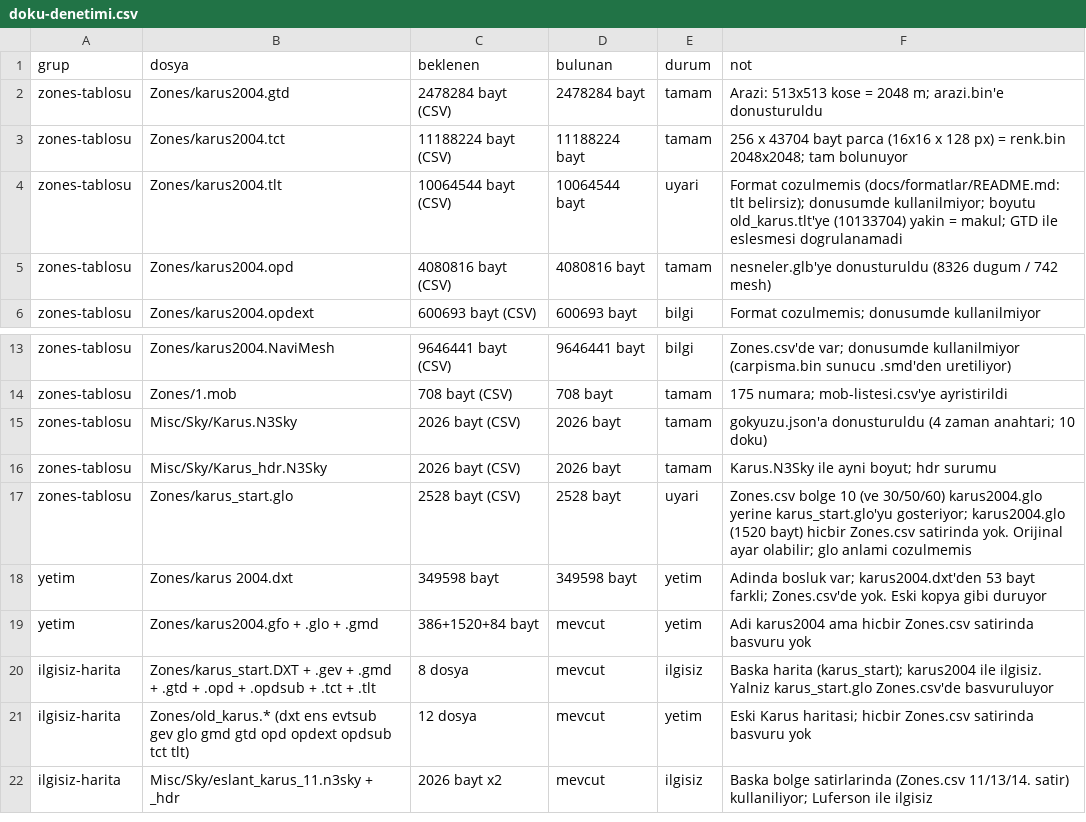
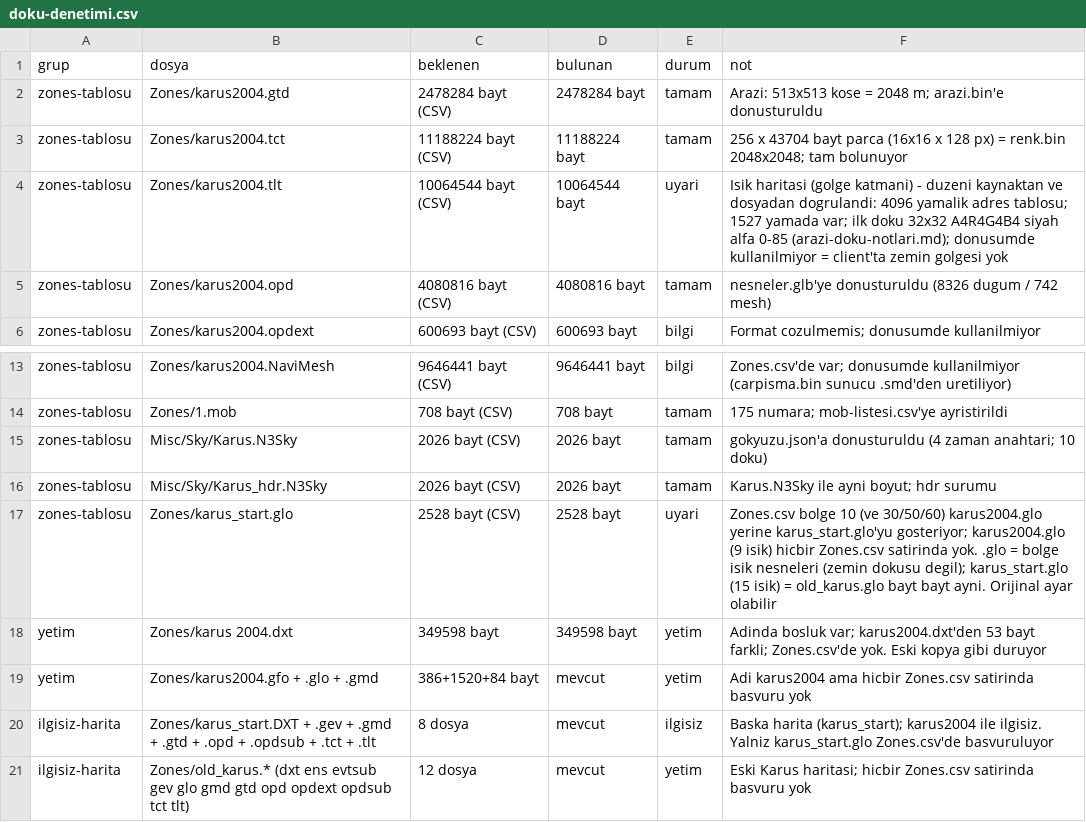
Before and after one commit to kingces7/knightonlinetarayici, a CSV file: luferson/doku-denetimi.csv, drawn as a sheet; only a part is shown, gaps mark what is left out; the shorter side is filled out with more unchanged rows.

```diff
--- a/luferson/doku-denetimi.csv
+++ b/luferson/doku-denetimi.csv
@@ -3,3 +3,3 @@ zones-tablosu,Zones/karus2004.gtd,2478284 bayt (CSV),2478284 bayt,tamam,Arazi: 5
 zones-tablosu,Zones/karus2004.tct,11188224 bayt (CSV),11188224 bayt,tamam,256 x 43704 bayt parca (16x16 x 128 px) = renk.bin 2048x2048; tam bolunuyor
-zones-tablosu,Zones/karus2004.tlt,10064544 bayt (CSV),10064544 bayt,uyari,Format cozulmemis (docs/formatlar/README.md: tlt belirsiz); donusumde kullanilmiyor; boyutu old_karus.tlt'ye (10133704) yakin = makul; GTD ile eslesmesi dogrulanamadi
+zones-tablosu,Zones/karus2004.tlt,10064544 bayt (CSV),10064544 bayt,uyari,Isik haritasi (golge katmani) - duzeni kaynaktan ve dosyadan dogrulandi: 4096 yamalik adres tablosu; 1527 yamada var; ilk doku 32x32 A4R4G4B4 siyah alfa 0-85 (arazi-doku-notlari.md); donusumde kullanilmiyor = client'ta zemin golgesi yok
 zones-tablosu,Zones/karus2004.opd,4080816 bayt (CSV),4080816 bayt,tamam,nesneler.glb'ye donusturuldu (8326 dugum / 742 mesh)
@@ -16,3 +16,3 @@ zones-tablosu,Misc/Sky/Karus.N3Sky,2026 bayt (CSV),2026 bayt,tamam,gokyuzu.json'
 zones-tablosu,Misc/Sky/Karus_hdr.N3Sky,2026 bayt (CSV),2026 bayt,tamam,Karus.N3Sky ile ayni boyut; hdr surumu
-zones-tablosu,Zones/karus_start.glo,2528 bayt (CSV),2528 bayt,uyari,Zones.csv bolge 10 (ve 30/50/60) karus2004.glo yerine karus_start.glo'yu gosteriyor; karus2004.glo (1520 bayt) hicbir Zones.csv satirinda yok. Orijinal ayar olabilir; glo anlami cozulmemis
+zones-tablosu,Zones/karus_start.glo,2528 bayt (CSV),2528 bayt,uyari,Zones.csv bolge 10 (ve 30/50/60) karus2004.glo yerine karus_start.glo'yu gosteriyor; karus2004.glo (9 isik) hicbir Zones.csv satirinda yok. .glo = bolge isik nesneleri (zemin dokusu degil); karus_start.glo (15 isik) = old_karus.glo bayt bayt ayni. Orijinal ayar olabilir
 yetim,Zones/karus 2004.dxt,349598 bayt,349598 bayt,yetim,Adinda bosluk var; karus2004.dxt'den 53 bayt farkli; Zones.csv'de yok. Eski kopya gibi duruyor
```
Also changed, not shown: docs/esya-listesi.csv, docs/esya-siniflar/herkes.csv, 29 other files.
